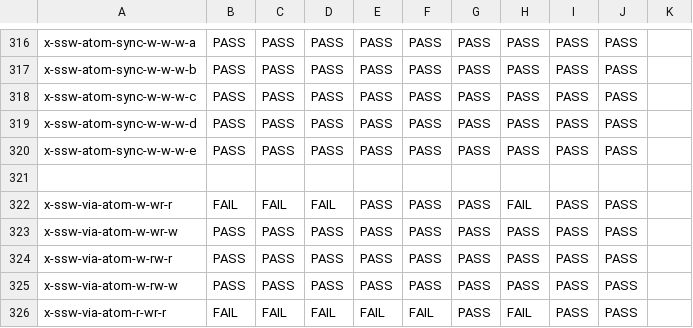
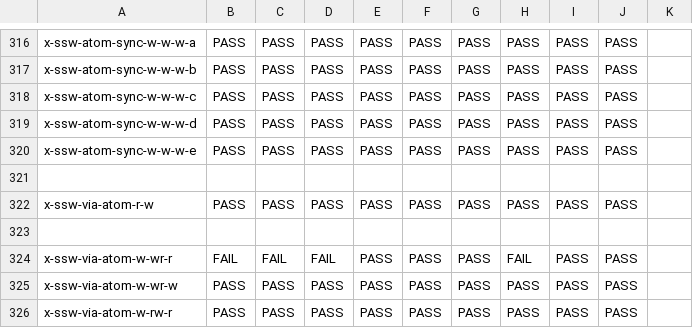
Before and after one commit to hernanponcedeleon/Dat3M, a CSV file: litmus/VULKAN/pvmm/expected-all.csv, drawn as a sheet; only a part is shown, gaps mark what is left out; the shorter side is filled out with more unchanged rows; the diff names each change by its address in the sheet, - before the commit and + after, or states it on an @@ line.

```diff
--- a/litmus/VULKAN/pvmm/expected-all.csv
+++ b/litmus/VULKAN/pvmm/expected-all.csv
+row 322: x-ssw-via-atom-r-w | PASS | PASS | PASS | PASS | PASS | PASS | PASS | PASS | PASS
+row 323: (empty)
```
Also changed, not shown: litmus/VULKAN/pvmm/expected-races-all.csv, 1 other file.
